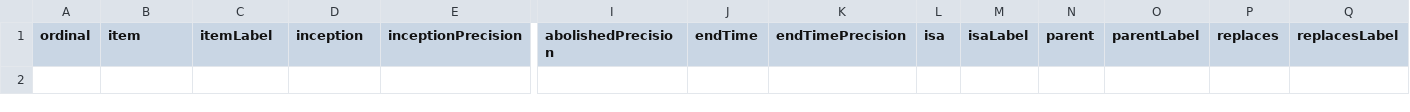
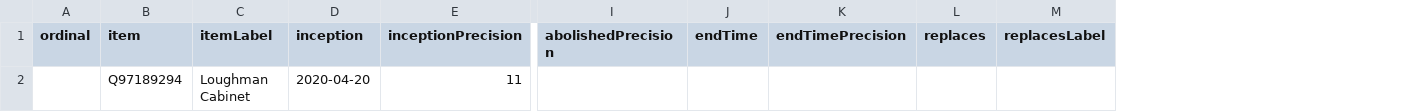
Before and after one commit to every-politician-scrapers/vanuatu-cabinet, a CSV file: wikidata/results/all-cabinets.csv, drawn as a sheet; only a part is shown, gaps mark what is left out; removed rows and columns are numbered as before the commit, all else as after; rows hold the shown columns only; the diff names each change by its address in the sheet, - before the commit and + after, or states it on an @@ line.

Commit message:
Run SPARQL queries

```diff
--- a/wikidata/results/all-cabinets.csv
+++ b/wikidata/results/all-cabinets.csv
-column L (isa), empty
-column M (isaLabel), empty
-column N (parent), empty
-column O (parentLabel), empty
+row 2:  | Q97189294 | Loughman Cabinet | 2020-04-20 | 11
```
